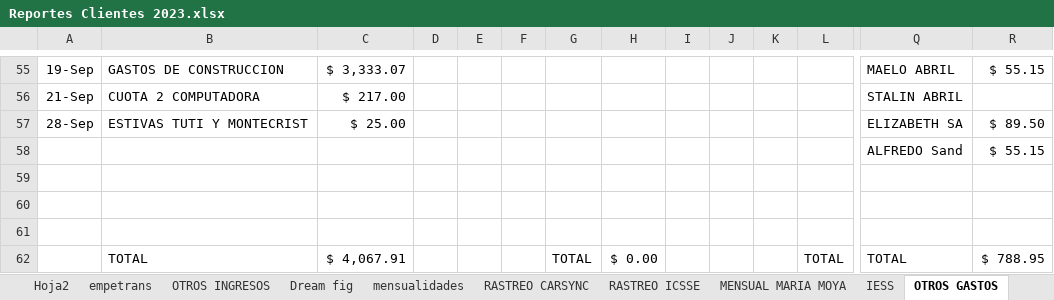
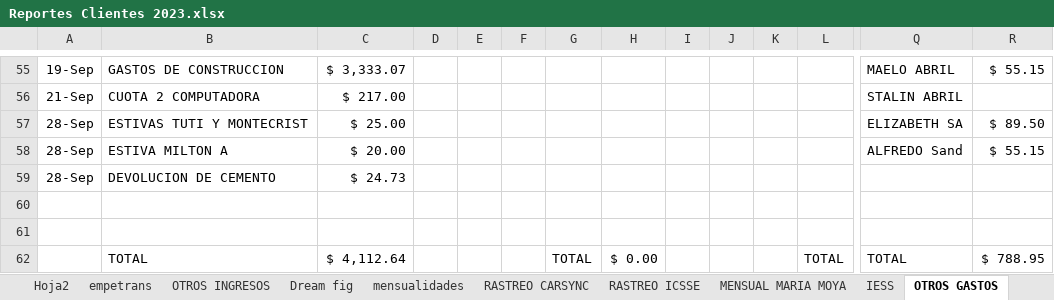
Before and after one commit to ABRILTRANS/OFICINA, an Excel workbook: DOC 2023/Reportes Clientes 2023.xlsx, sheet OTROS GASTOS, drawn as a sheet; only a part is shown, gaps mark what is left out; values as stored, in another font and other column widths than the file's, no borders; removed rows and columns are numbered as before the commit, all else as after; rows hold the shown columns only; the diff names each change by its address in the sheet, - before the commit and + after, or states it on an @@ line.

```diff
--- a/DOC 2023/Reportes Clientes 2023.xlsx (sheet OTROS GASTOS)
+++ b/DOC 2023/Reportes Clientes 2023.xlsx (sheet OTROS GASTOS)
-row 58:  |  |  |  |  |  |  |  |  |  |  |  | ALFREDO Sand | $ 55.15
+row 58: 28-Sep | ESTIVA MILTON A | $ 20.00 |  |  |  |  |  |  |  |  |  | ALFREDO Sand | $ 55.15
+row 59: 28-Sep | DEVOLUCION DE CEMENTO | $ 24.73
-row 61: (empty)
-C62: $ 4,067.91
+C62: $ 4,112.64
```
Also changed, not shown: sheet FLUJO DE CAJA, sheet utilidad, DOC 2023/TURNOS 2023.xlsx.
